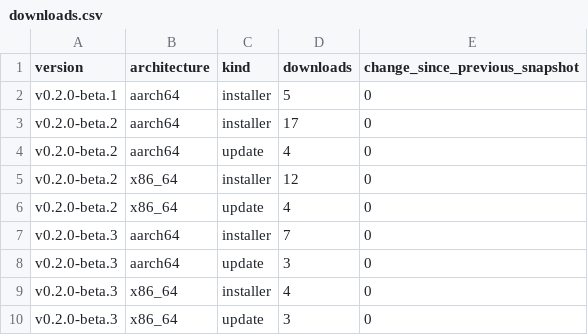
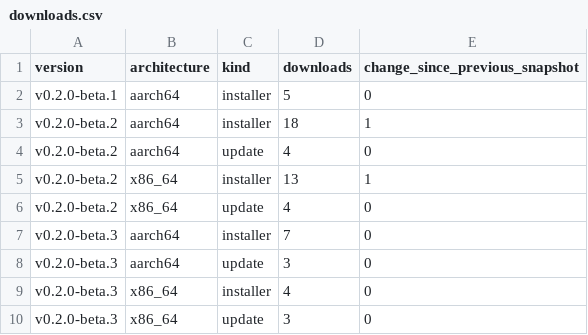
Before and after one commit to zachealy1/orchestrator, a CSV file: downloads.csv, drawn as a sheet.

Commit message:
chore(metrics): snapshot downloads and clone history

```diff
--- a/downloads.csv
+++ b/downloads.csv
@@ -2,5 +2,5 @@ version,architecture,kind,downloads,change_since_previous_snapshot
 v0.2.0-beta.1,aarch64,installer,5,0
-v0.2.0-beta.2,aarch64,installer,17,0
+v0.2.0-beta.2,aarch64,installer,18,1
 v0.2.0-beta.2,aarch64,update,4,0
-v0.2.0-beta.2,x86_64,installer,12,0
+v0.2.0-beta.2,x86_64,installer,13,1
 v0.2.0-beta.2,x86_64,update,4,0
```
Also changed, not shown: clones/daily.csv, daily.csv, 7 other files.
